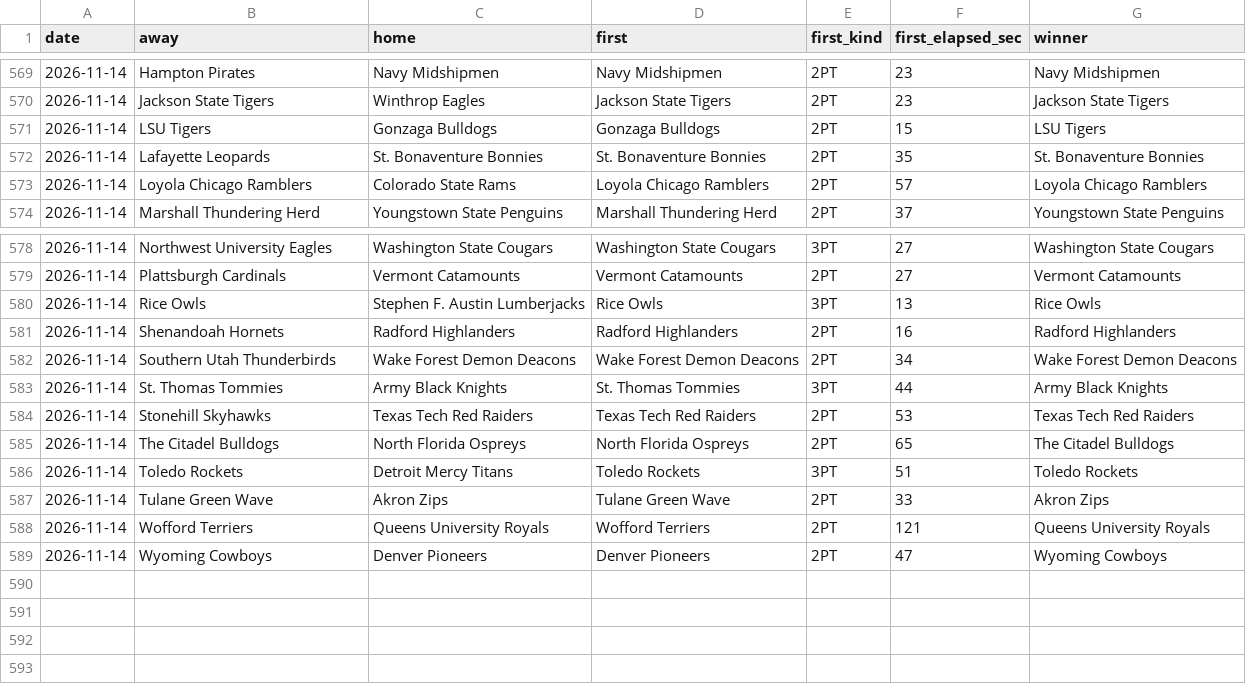
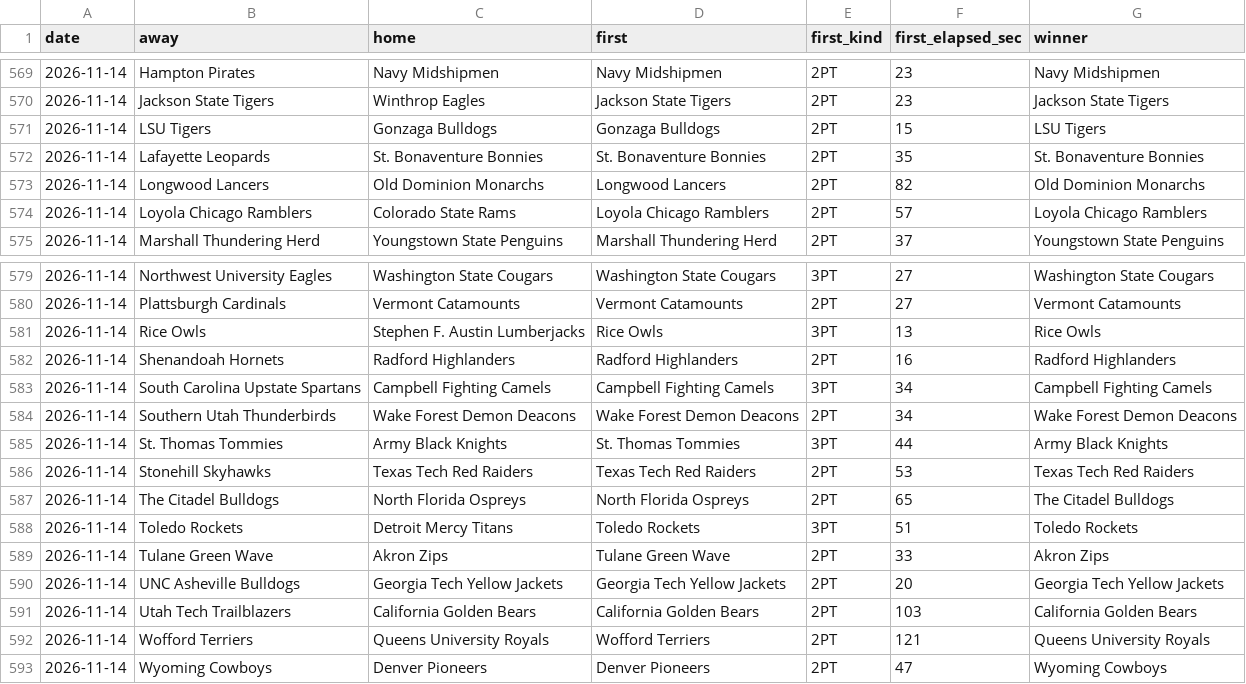
Before and after one commit to michaellvenuti-ops/mv_magic, a CSV file: pc-data/ncaab-first-score-games.csv, drawn as a sheet; only a part is shown, gaps mark what is left out.

Commit message:
pc-scans sync: pc-data/ncaab-first-score-games.csv

```diff
--- a/pc-data/ncaab-first-score-games.csv
+++ b/pc-data/ncaab-first-score-games.csv
@@ -572,2 +572,3 @@ date,away,home,first,first_kind,first_elapsed_sec,winner
 2026-11-14,Lafayette Leopards,St. Bonaventure Bonnies,St. Bonaventure Bonnies,2PT,35,St. Bonaventure Bonnies
+2026-11-14,Longwood Lancers,Old Dominion Monarchs,Longwood Lancers,2PT,82,Old Dominion Monarchs
 2026-11-14,Loyola Chicago Ramblers,Colorado State Rams,Loyola Chicago Ramblers,2PT,57,Loyola Chicago Ramblers
@@ -581,2 +582,3 @@ date,away,home,first,first_kind,first_elapsed_sec,winner
 2026-11-14,Shenandoah Hornets,Radford Highlanders,Radford Highlanders,2PT,16,Radford Highlanders
+2026-11-14,South Carolina Upstate Spartans,Campbell Fighting Camels,Campbell Fighting Camels,3PT,34,Campbell Fighting Camels
 2026-11-14,Southern Utah Thunderbirds,Wake Forest Demon Deacons,Wake Forest Demon Deacons,2PT,34,Wake Forest Demon Deacons
@@ -587,2 +589,4 @@ date,away,home,first,first_kind,first_elapsed_sec,winner
 2026-11-14,Tulane Green Wave,Akron Zips,Tulane Green Wave,2PT,33,Akron Zips
+2026-11-14,UNC Asheville Bulldogs,Georgia Tech Yellow Jackets,Georgia Tech Yellow Jackets,2PT,20,Georgia Tech Yellow Jackets
+2026-11-14,Utah Tech Trailblazers,California Golden Bears,California Golden Bears,2PT,103,California Golden Bears
 2026-11-14,Wofford Terriers,Queens University Royals,Wofford Terriers,2PT,121,Queens University Royals
```
